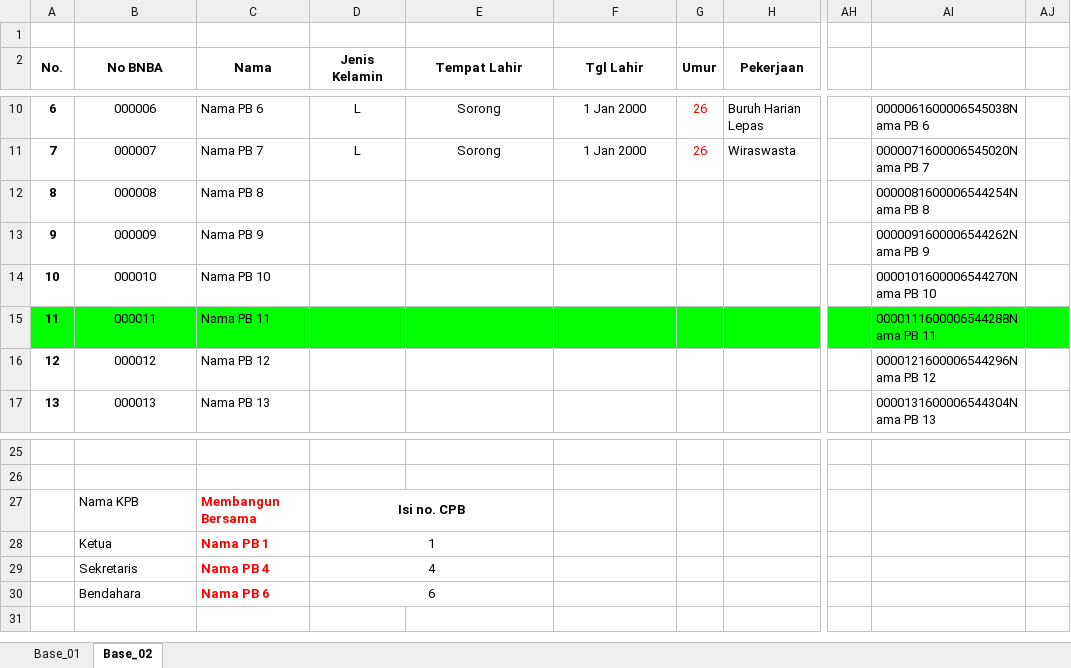
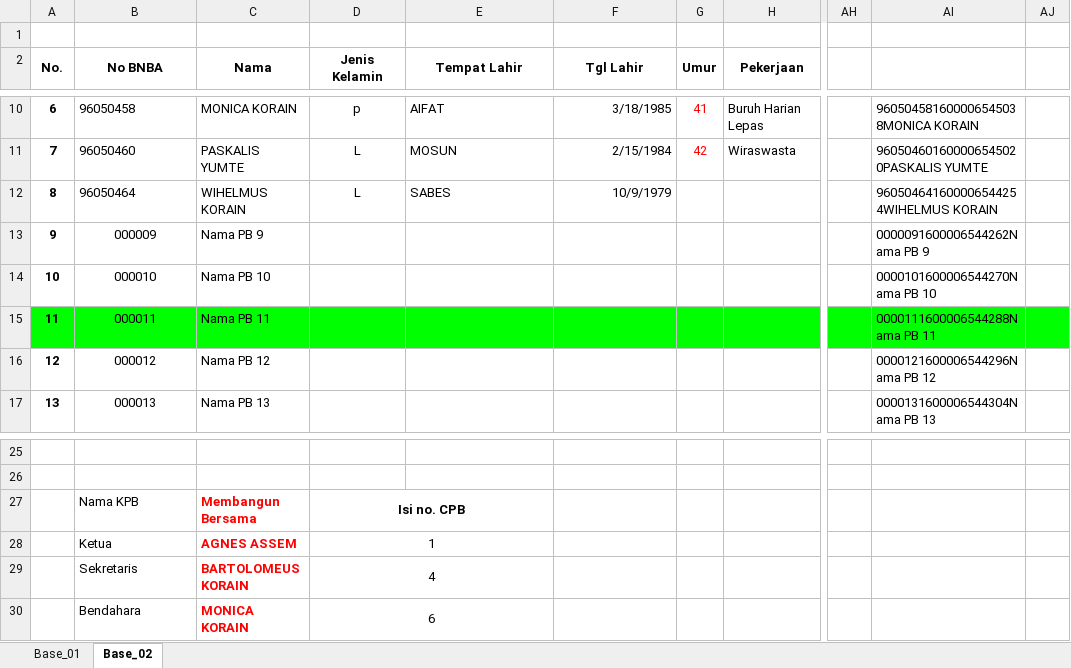
Before and after one commit to seanpaulsesa/BSPS-2026, an Excel workbook: format-laporan/hari-minggu-2026/Format Baru Permen 6 2026 (1) (1)/Fix/00 Database.xlsx, sheet Base_02, drawn as a sheet; only a part is shown, gaps mark what is left out; values as stored, in another font and other column widths than the file's, no borders; conditional formats not drawn; the diff covers the shown part only; the diff names each change by its address in the sheet, - before the commit and + after, or states it on an @@ line.

```diff
--- a/format-laporan/hari-minggu-2026/Format Baru Permen 6 2026 (1) (1)/Fix/00 Database.xlsx (sheet Base_02)
+++ b/format-laporan/hari-minggu-2026/Format Baru Permen 6 2026 (1) (1)/Fix/00 Database.xlsx (sheet Base_02)
-B10:B12 alignment: center
+B10:B12 alignment: left
-B10 (No BNBA): 000006
+B10 (No BNBA): 96050458
-C10 (Nama): Nama PB 6
+C10 (Nama): MONICA KORAIN
-D10 (Jenis Kelamin): L
+D10 (Jenis Kelamin): p
-E10:E11 alignment: center
+E10:E11 alignment: left
-E10 (Tempat Lahir): Sorong
+E10 (Tempat Lahir): AIFAT
-F10:F11 alignment: center
+F10:F11 alignment: right
-F10 (Tgl Lahir): 1 Jan 2000
+F10 (Tgl Lahir): 3/18/1985
-G10 (Umur): 26
+G10 (Umur): 41
-AI10: 0000061600006545038Nama PB 6
+AI10: 960504581600006545038MONICA KORAIN
-B11 (No BNBA): 000007
+B11 (No BNBA): 96050460
-C11 (Nama): Nama PB 7
+C11 (Nama): PASKALIS YUMTE
-E11 (Tempat Lahir): Sorong
+E11 (Tempat Lahir): MOSUN
-F11 (Tgl Lahir): 1 Jan 2000
+F11 (Tgl Lahir): 2/15/1984
-G11 (Umur): 26
+G11 (Umur): 42
-AI11: 0000071600006545020Nama PB 7
+AI11: 960504601600006545020PASKALIS YUMTE
-B12 (No BNBA): 000008
+B12 (No BNBA): 96050464
-C12 (Nama): Nama PB 8
+C12 (Nama): WIHELMUS KORAIN
-D12 (Jenis Kelamin): (empty)
+D12 (Jenis Kelamin): L
-E12 (Tempat Lahir): (empty)
+E12 (Tempat Lahir): SABES
-F12 (Tgl Lahir): (empty)
+F12 (Tgl Lahir): 10/9/1979
-AI12: 0000081600006544254Nama PB 8
+AI12: 960504641600006544254WIHELMUS KORAIN
-C28 (Nama): Nama PB 1
+C28 (Nama): AGNES ASSEM
-C29 (Nama): Nama PB 4
+C29 (Nama): BARTOLOMEUS KORAIN
-C30 (Nama): Nama PB 6
+C30 (Nama): MONICA KORAIN
```
Also changed, not shown: 34 edited cells and cell formats elsewhere in this sheet, sheet Base_01, hidden cells, format-laporan/hari-minggu-2026/Usulan Buka Rek PB Kab Maybrat 206 PB YOSUA KARETH.xlsx, 1 other file.
